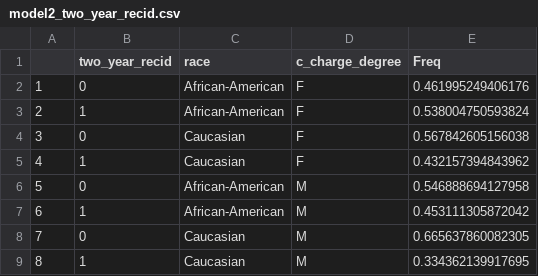
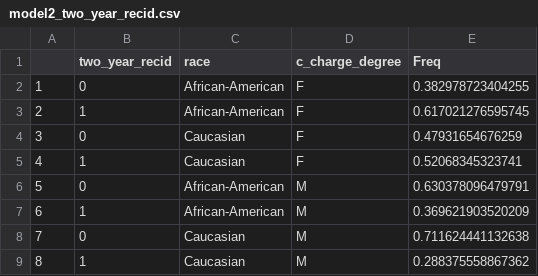
Before and after one commit to cccdenhart/recidivism-algorithmic-fairness, a CSV file: data/model2_two_year_recid.csv, drawn as a sheet.

```diff
--- a/data/model2_two_year_recid.csv
+++ b/data/model2_two_year_recid.csv
@@ -1,9 +1,9 @@
 "","two_year_recid","race","c_charge_degree","Freq"
-"1","0","African-American","F",0.461995249406176
-"2","1","African-American","F",0.538004750593824
-"3","0","Caucasian","F",0.567842605156038
-"4","1","Caucasian","F",0.432157394843962
-"5","0","African-American","M",0.546888694127958
-"6","1","African-American","M",0.453111305872042
-"7","0","Caucasian","M",0.665637860082305
-"8","1","Caucasian","M",0.334362139917695
+"1","0","African-American","F",0.382978723404255
+"2","1","African-American","F",0.617021276595745
+"3","0","Caucasian","F",0.47931654676259
+"4","1","Caucasian","F",0.52068345323741
+"5","0","African-American","M",0.630378096479791
+"6","1","African-American","M",0.369621903520209
+"7","0","Caucasian","M",0.711624441132638
+"8","1","Caucasian","M",0.288375558867362
```
Also changed, not shown: data/model1_c_charge_degree.csv, data/model2_c_charge_degree.csv, 13 other files.
